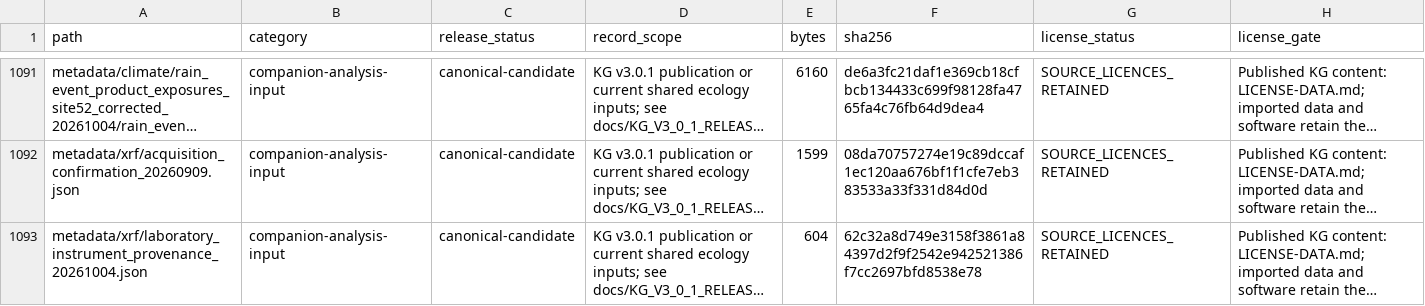
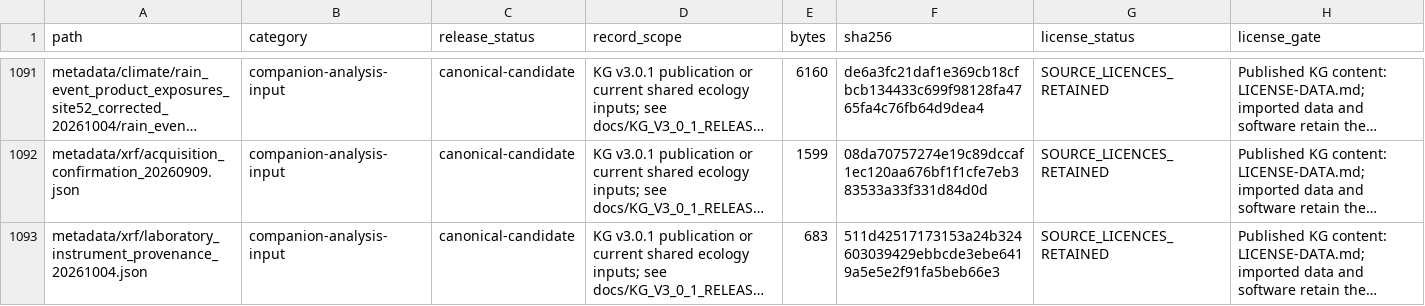
Before and after one commit to bio-ontology-research-group/empty-quarter-ecology-data, a TSV file: PRE_RELEASE_MANIFEST.tsv, drawn as a sheet; only a part is shown, gaps mark what is left out; long unchanged cells end in …; the diff names each change by its address in the sheet, - before the commit and + after, or states it on an @@ line.

```diff
--- a/PRE_RELEASE_MANIFEST.tsv
+++ b/PRE_RELEASE_MANIFEST.tsv
-E1093 (bytes): 604
+E1093 (bytes): 683
-F1093 (sha256): 62c32a8d749e3158f3861a84397d2f9f2542e942521386f7cc2697bfd8538e78
+F1093 (sha256): 511d42517173153a24b324603039429ebbcde3ebe6419a5e5e2f91fa5beb66e3
```
Also changed, not shown: FILE_MANIFEST.tsv, 8 other files.
